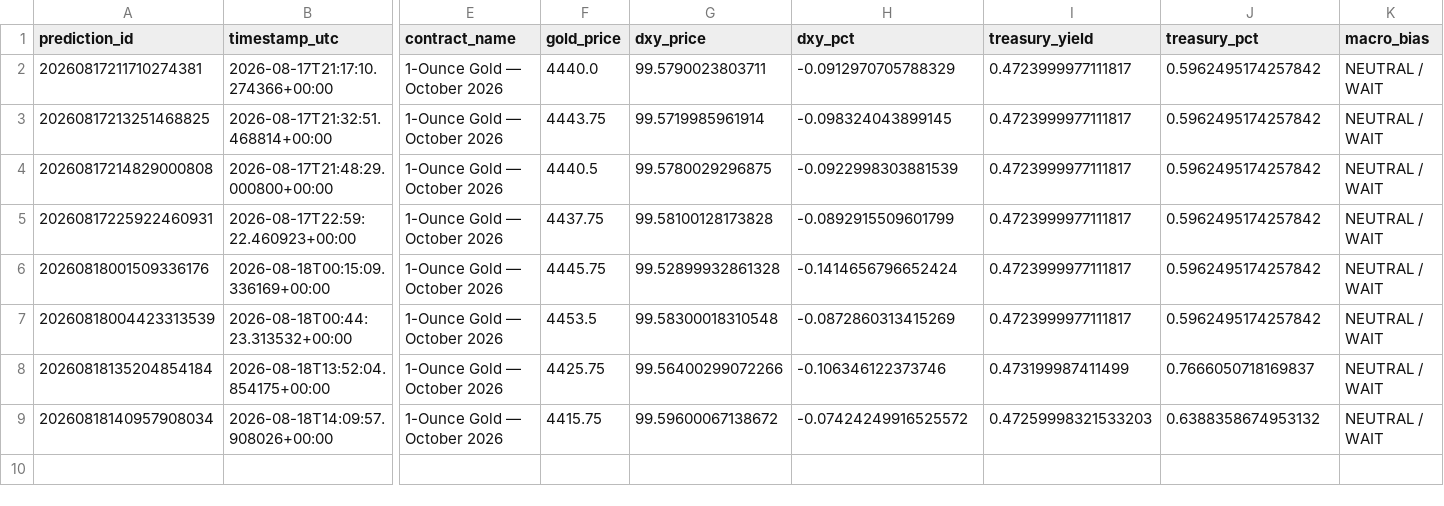
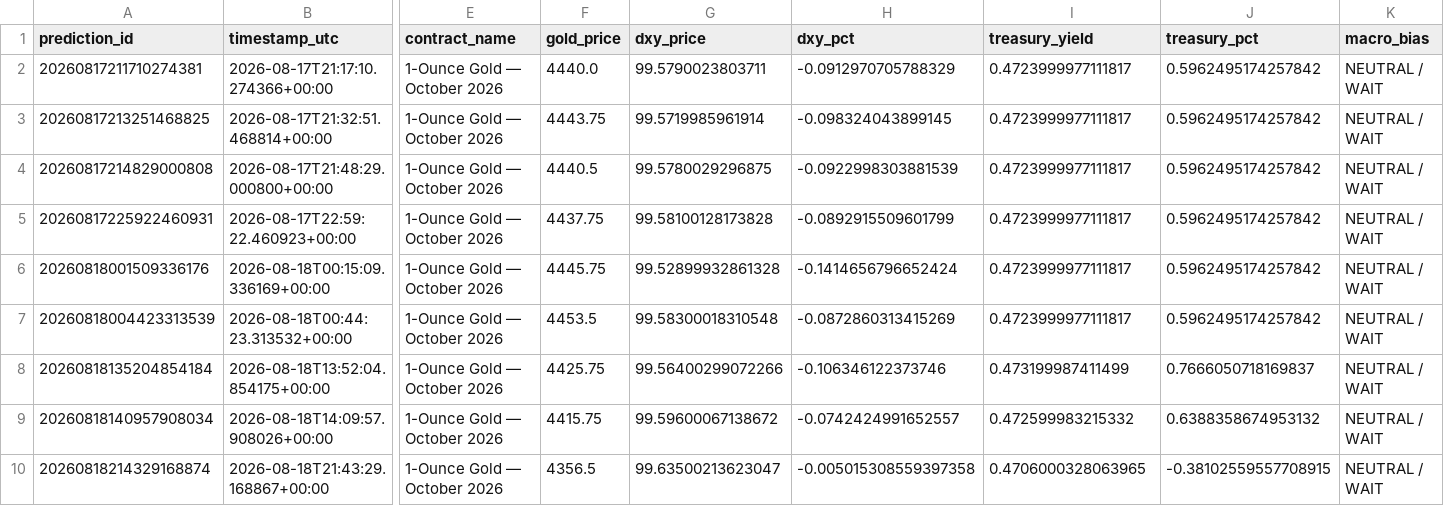
Before and after one commit to smd-netizen/Gold-market-monitor, a CSV file: prediction_history.csv, drawn as a sheet; only a part is shown, gaps mark what is left out; rows hold the shown columns only; the diff names each change by its address in the sheet, - before the commit and + after, or states it on an @@ line.

Commit message:
New Gold Market Monitor prediction

```diff
--- a/prediction_history.csv
+++ b/prediction_history.csv
-H9 (dxy_pct): -0.07424249916525572
+H9 (dxy_pct): -0.0742424991652557
-I9 (treasury_yield): 0.47259998321533203
+I9 (treasury_yield): 0.472599983215332
+row 10: 20260818214329168874 | 2026-08-18T21:43:29.168867+00:00 | 1-Ounce Gold — October 2026 | 4356.5 | 99.63500213623047 | -0.005015308559397358 | 0.4706000328063965 | -0.38102559557708915 | NEUTRAL / WAIT
```
